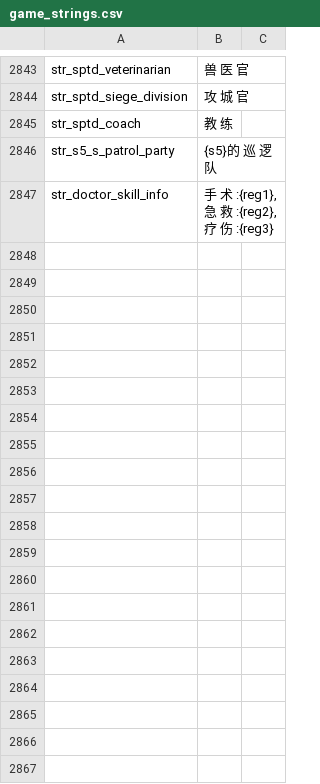
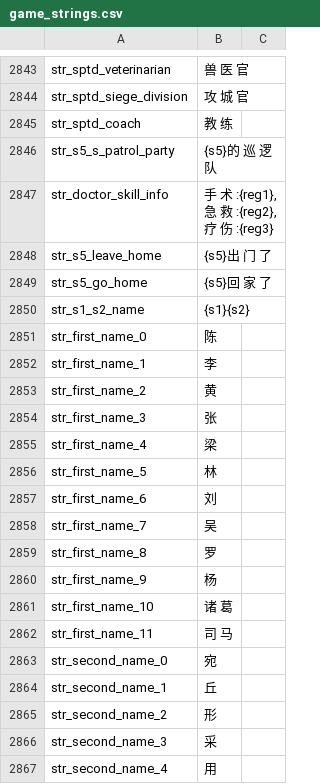
Before and after one commit to yunwei1237/prosperous-empire, a CSV file: build/languages/cns/game_strings.csv, drawn as a sheet; only a part is shown, gaps mark what is left out; the diff covers the shown part only; the diff names each change by its address in the sheet, - before the commit and + after, or states it on an @@ line.

```diff
--- a/build/languages/cns/game_strings.csv
+++ b/build/languages/cns/game_strings.csv
+row 2848: str_s5_leave_home | {s5}出 门 了
+row 2849: str_s5_go_home | {s5}回 家 了
+row 2850: str_s1_s2_name | {s1}{s2}
+row 2851: str_first_name_0 | 陈
+row 2852: str_first_name_1 | 李
+row 2853: str_first_name_2 | 黄
+row 2854: str_first_name_3 | 张
+row 2855: str_first_name_4 | 梁
+row 2856: str_first_name_5 | 林
+row 2857: str_first_name_6 | 刘
+row 2858: str_first_name_7 | 吴
+row 2859: str_first_name_8 | 罗
+row 2860: str_first_name_9 | 杨
+row 2861: str_first_name_10 | 诸 葛
+row 2862: str_first_name_11 | 司 马
+row 2863: str_second_name_0 | 宛
+row 2864: str_second_name_1 | 丘
+row 2865: str_second_name_2 | 形
+row 2866: str_second_name_3 | 采
+row 2867: str_second_name_4 | 用
```
Also changed, not shown: 9 added rows elsewhere in this file, build/languages/cns/dialogs.csv, build/languages/cns/quick_strings.csv, 21 other files.
